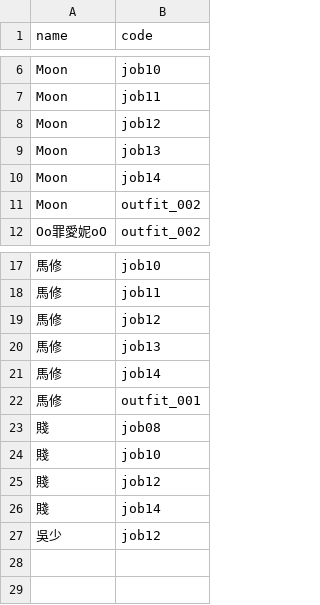
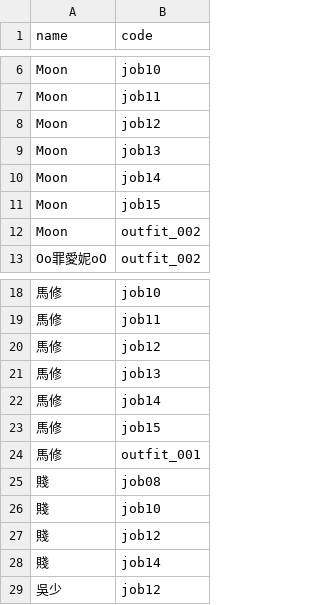
Before and after one commit to minruuwu/bigadventure, a CSV file: assets/data/look_grants.csv, drawn as a sheet; only a part is shown, gaps mark what is left out.

Commit message:
Update look_grants.csv

```diff
--- a/assets/data/look_grants.csv
+++ b/assets/data/look_grants.csv
@@ -10,2 +10,3 @@ Moon,job13
 Moon,job14
+Moon,job15
 Moon,outfit_002
@@ -21,2 +22,3 @@ Oo罪愛妮oO,outfit_002
 馬修,job14
+馬修,job15
 馬修,outfit_001
```
